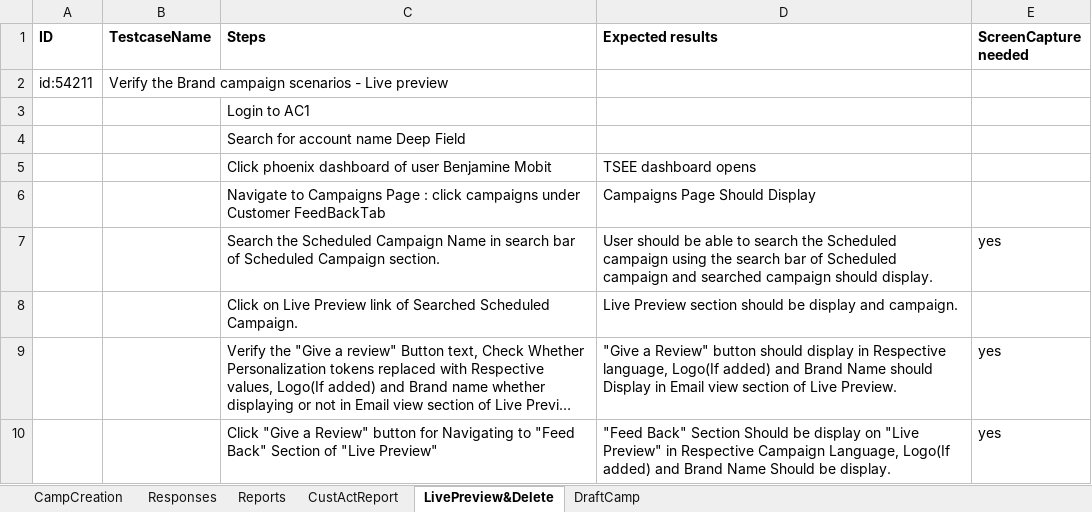
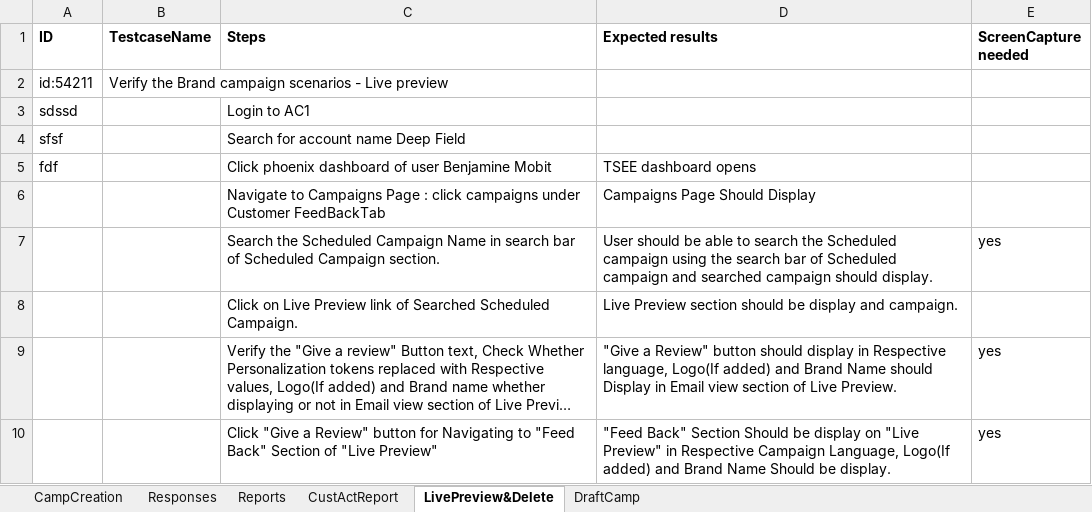
Before and after one commit to DAC-Projects/DACAutomation, an Excel workbook: TC-RS.xlsx, sheet LivePreview&Delete, drawn as a sheet; only a part is shown; long unchanged cells end in …; values as stored, in another font and other column widths than the file's, no borders; the diff names each change by its address in the sheet, - before the commit and + after, or states it on an @@ line.

```diff
--- a/TC-RS.xlsx (sheet LivePreview&Delete)
+++ b/TC-RS.xlsx (sheet LivePreview&Delete)
-A3 (ID): (empty)
+A3 (ID): sdssd
-A4 (ID): (empty)
+A4 (ID): sfsf
-A5 (ID): (empty)
+A5 (ID): fdf
```
Also changed, not shown: sheet CampCreation, data/RS_CampaignE2E.xlsx, 15 other files.
